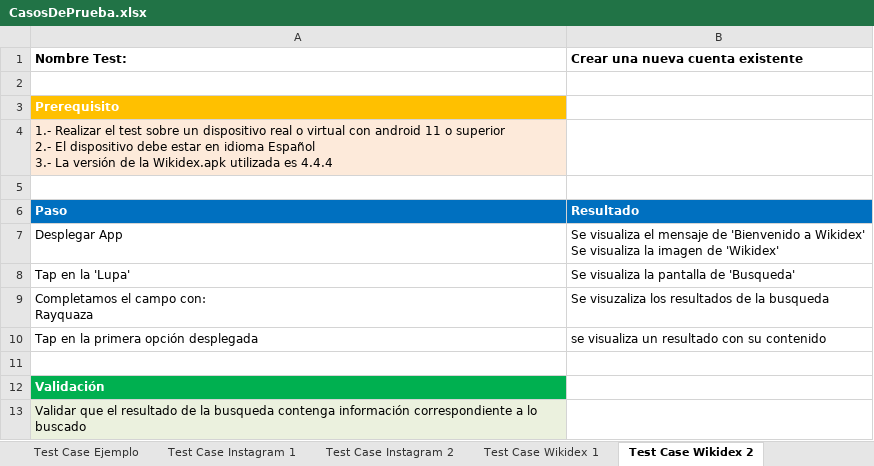
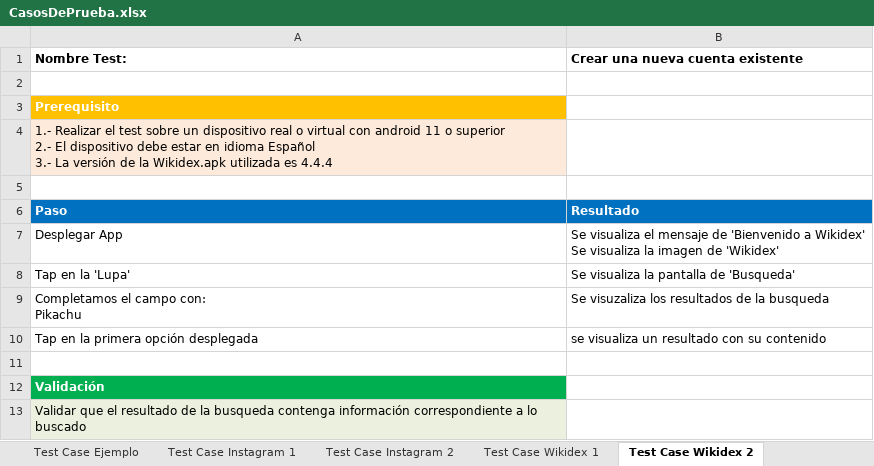
Before and after one commit to CFHLopez/CursoAppium, an Excel workbook: src/main/java/docs/CasosDePrueba.xlsx, sheet Test Case Wikidex 2, drawn as a sheet; values as stored, in another font and other column widths than the file's, no borders; ↵ is a line break in a cell; the diff names each change by its address in the sheet, - before the commit and + after, or states it on an @@ line.

Commit message:
modificaciones al codigo. compilación y ejecusión de pruebas con los cambios exitosos

```diff
--- a/src/main/java/docs/CasosDePrueba.xlsx (sheet Test Case Wikidex 2)
+++ b/src/main/java/docs/CasosDePrueba.xlsx (sheet Test Case Wikidex 2)
-A9 (Nombre Test:): Completamos el campo con: ↵ Rayquaza
+A9 (Nombre Test:): Completamos el campo con: ↵ Pikachu
```
Also changed, not shown: 15 other files.
